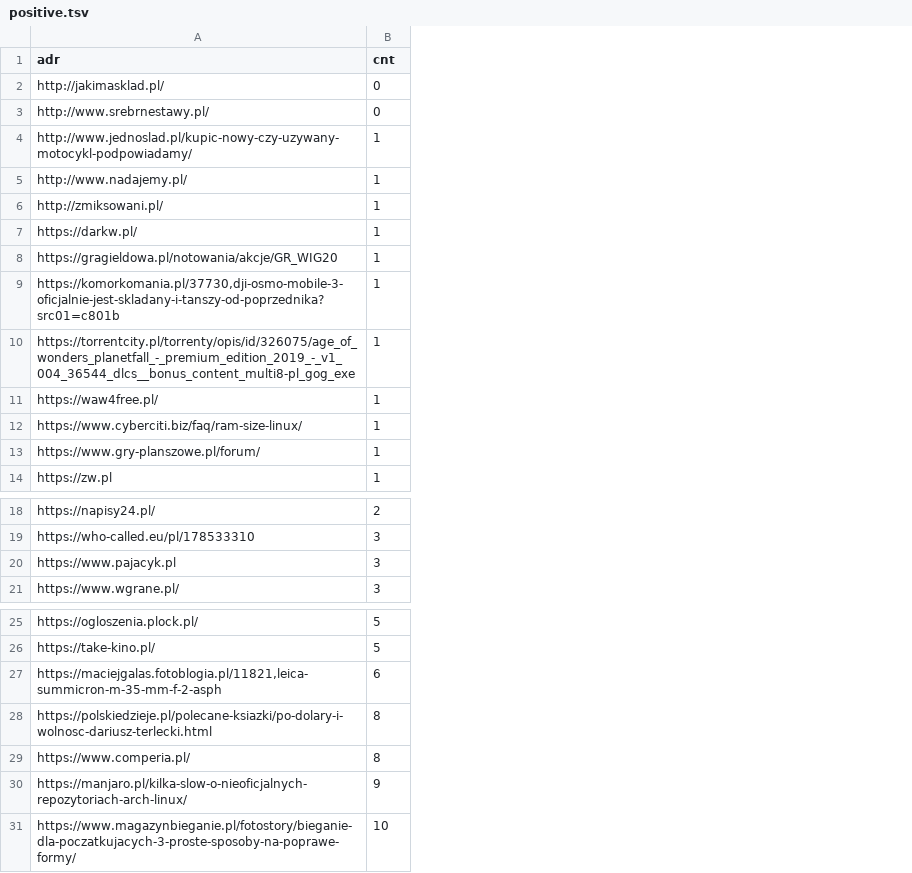
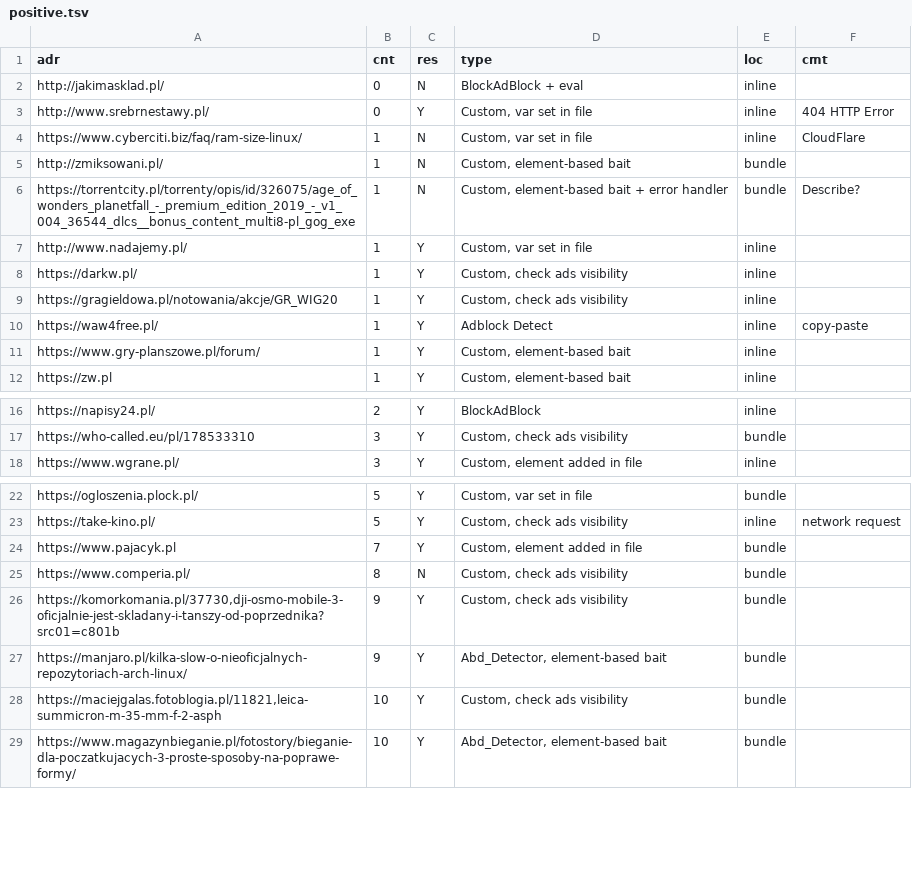
Before and after one commit to misterecco/dea, a TSV file: latex/tsv/positive.tsv, drawn as a sheet; only a part is shown, gaps mark what is left out; removed rows and columns are numbered as before the commit, all else as after; the diff covers the shown part only; the diff names each change by its address in the sheet, - before the commit and + after, or states it on an @@ line.

```diff
--- a/latex/tsv/positive.tsv
+++ b/latex/tsv/positive.tsv
+column C (res), rows 2-4: N | Y | N; rows 7-12: all Y; rows 16-18: all Y; rows 22-23: Y | Y; row 25: N; row 27: Y; row 29: Y
+column D (type), rows 2-4: BlockAdBlock + eval | Custom, var set in file | Custom, var set in file; rows 7-12: Custom, var set in file | Custom, check ads visibility | Custom, check ads visibility | Adblock Detect | Custom, element-based bait | Custom, element-based bait; rows 16-18: BlockAdBlock | Custom, check ads visibility | Custom, element added in file; rows 22-23: Custom, var set in file | Custom, check ads visibility; row 25: Custom, check ads visibility; row 27: Abd_Detector, element-based bait; row 29: Abd_Detector, element-based bait
+column E (loc), rows 2-4: all inline; rows 7-12: all inline; rows 16-18: inline | bundle | inline; rows 22-23: bundle | inline; row 25: bundle; row 27: bundle; row 29: bundle
+column F (cmt), rows 3-4: 404 HTTP Error | CloudFlare; row 10: copy-paste; row 23: network request
-A4 (adr): http://www.jednoslad.pl/kupic-nowy-czy-uzywany-motocykl-podpowiadamy/
+A4 (adr): https://www.cyberciti.biz/faq/ram-size-linux/
@@ row 6 moved to row 5: http://zmiksowani.pl/ @@
@@ row 10 moved to row 6: https://torrentcity.pl/torrenty/opis/id/… @@
-row 9: https://komorkomania.pl/37730,dji-osmo-mobile-3-oficjalnie-jest-skladany-i-tanszy-od-poprzednika?src01=c801b | 1
-row 12: https://www.cyberciti.biz/faq/ram-size-linux/ | 1
-row 20: https://www.pajacyk.pl | 3
-row 27: https://maciejgalas.fotoblogia.pl/11821,leica-summicron-m-35-mm-f-2-asph | 6
-row 28: https://polskiedzieje.pl/polecane-ksiazki/po-dolary-i-wolnosc-dariusz-terlecki.html | 8
+row 24: https://www.pajacyk.pl | 7 | Y | Custom, element added in file | bundle
+row 26: https://komorkomania.pl/37730,dji-osmo-mobile-3-oficjalnie-jest-skladany-i-tanszy-od-poprzednika?src01=c801b | 9 | Y | Custom, check ads visibility | bundle
+row 28: https://maciejgalas.fotoblogia.pl/11821,leica-summicron-m-35-mm-f-2-asph | 10 | Y | Custom, check ads visibility | bundle
```
Also changed, not shown: 3 added rows, 1 removed row and 1 edited cell elsewhere in this file, 19 other files.
